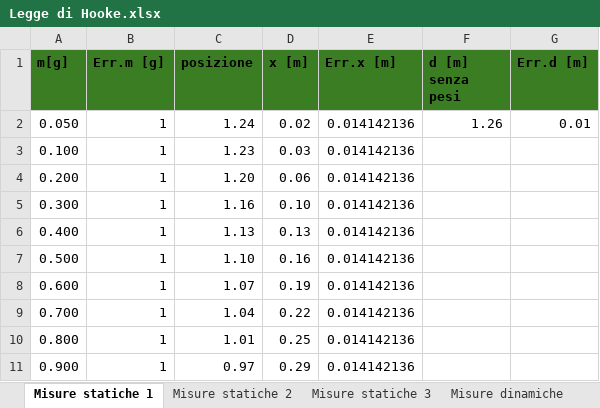
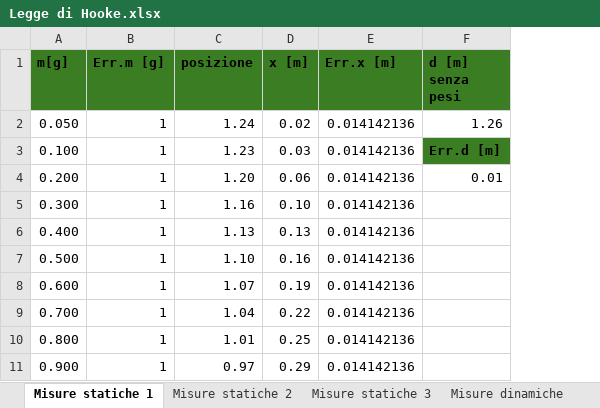
Before and after one commit to matteodeclich/Esperienze-in-laboratorio, an Excel workbook: Legge di Hooke.xlsx, sheet Misure statiche 1, drawn as a sheet; values as stored, in another font and other column widths than the file's, no borders; the diff names each change by its address in the sheet, - before the commit and + after, or states it on an @@ line.

Commit message:
Aggiornamento file excel

```diff
--- a/Legge di Hooke.xlsx (sheet Misure statiche 1)
+++ b/Legge di Hooke.xlsx (sheet Misure statiche 1)
-column G (Err.d [m]), row 2: 0.01
-F3 (d [m] senza pesi): (empty)
+F3 (d [m] senza pesi): Err.d [m]
-F3 fill: none
+F3 fill: #3B7D23
-F4 (d [m] senza pesi): (empty)
+F4 (d [m] senza pesi): 0.01
```
